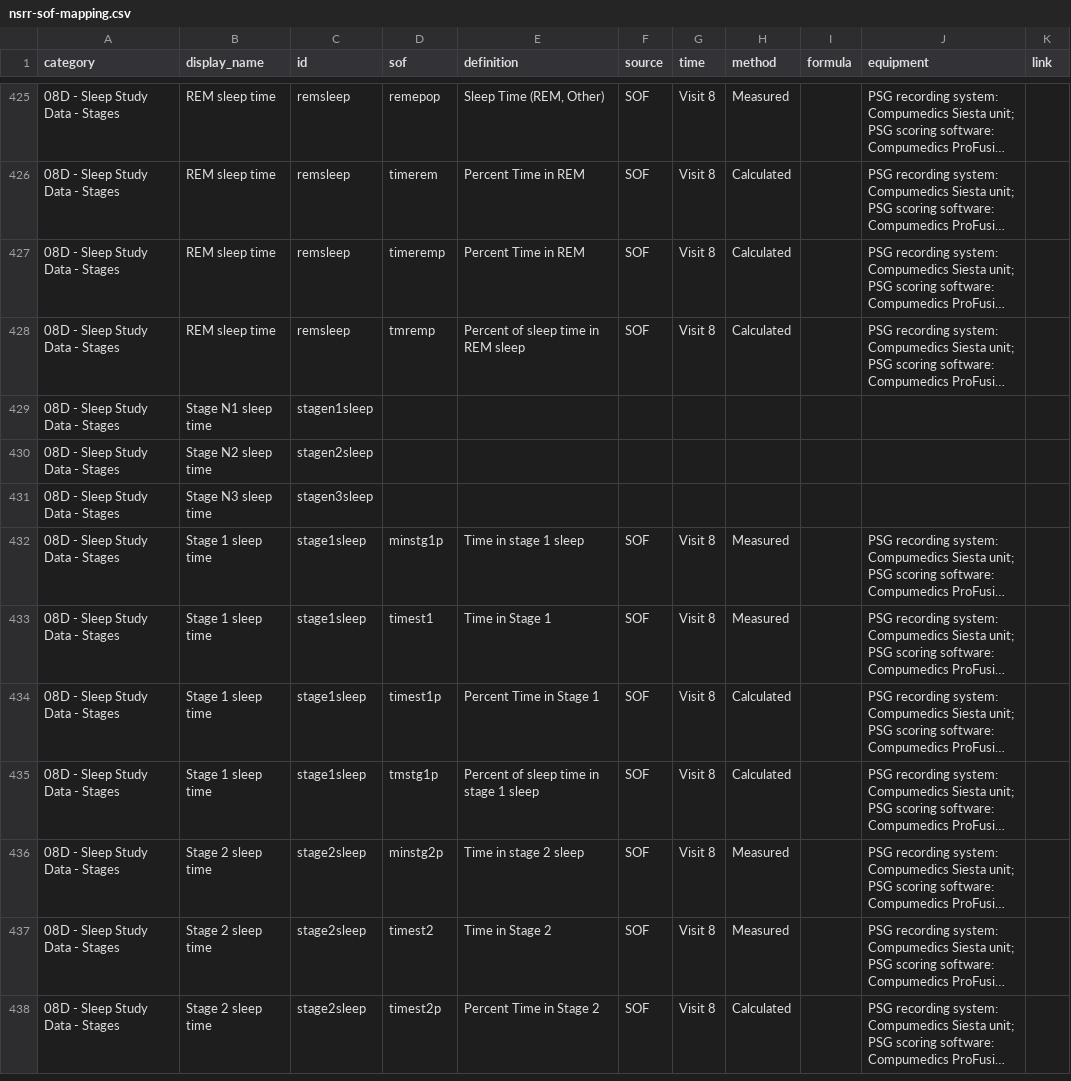
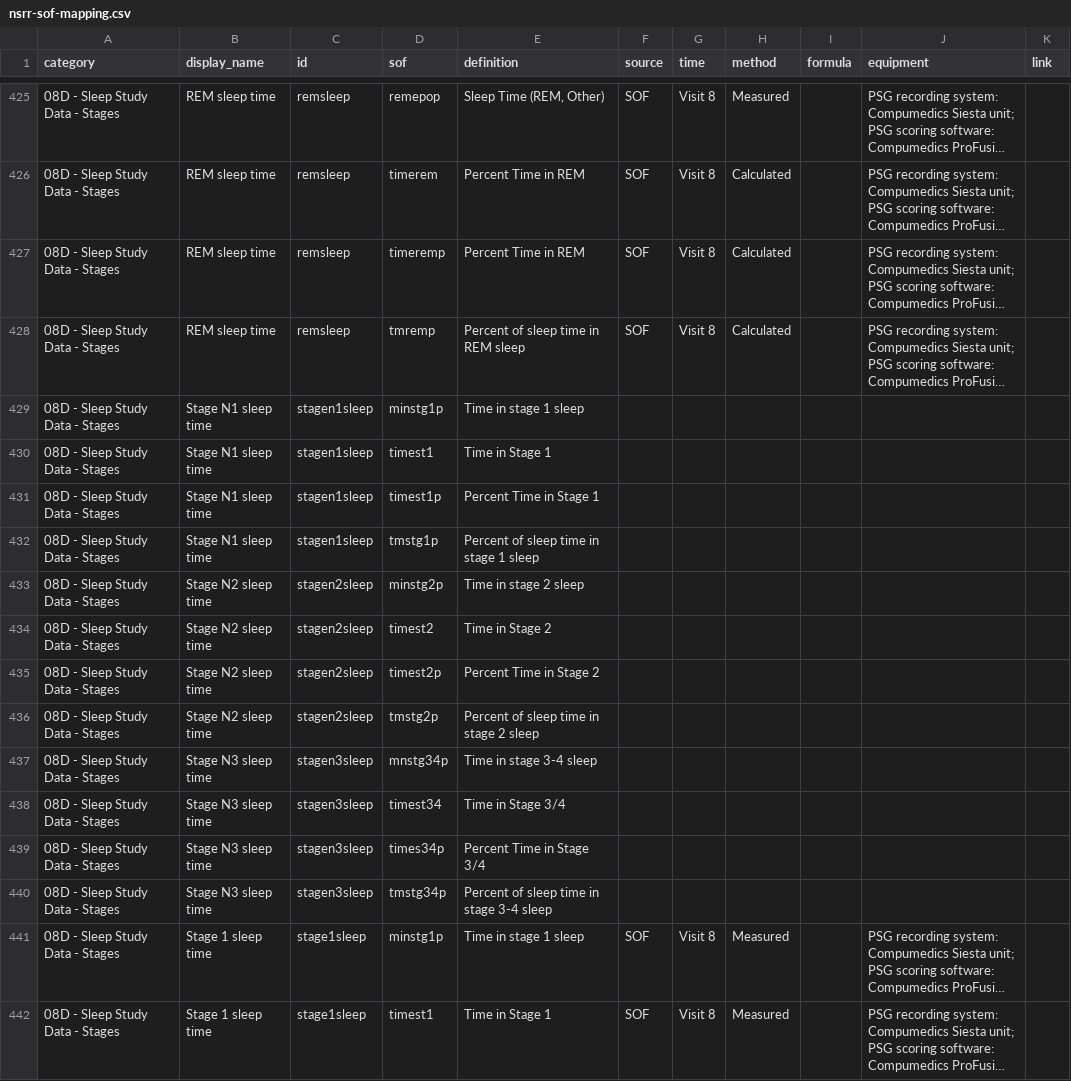
Before and after one commit to licongcui/nsrr-cross-cohort-mapping, a CSV file: mappings/nsrr-sof-mapping.csv, drawn as a sheet; only a part is shown, gaps mark what is left out; the shorter side is filled out with more unchanged rows; long unchanged cells end in …; addresses are those after the commit; the diff names each change by its address in the sheet, - before the commit and + after, or states it on an @@ line.

```diff
--- a/mappings/nsrr-sof-mapping.csv
+++ b/mappings/nsrr-sof-mapping.csv
-D429 (sof): (empty)
+D429 (sof): minstg1p
-E429 (definition): (empty)
+E429 (definition): Time in stage 1 sleep
+row 430: 08D - Sleep Study Data - Stages | Stage N1 sleep time | stagen1sleep | timest1 | Time in Stage 1
+row 431: 08D - Sleep Study Data - Stages | Stage N1 sleep time | stagen1sleep | timest1p | Percent Time in Stage 1
+row 432: 08D - Sleep Study Data - Stages | Stage N1 sleep time | stagen1sleep | tmstg1p | Percent of sleep time in stage 1 sleep
-D433 (sof): (empty)
+D433 (sof): minstg2p
-E433 (definition): (empty)
+E433 (definition): Time in stage 2 sleep
+row 434: 08D - Sleep Study Data - Stages | Stage N2 sleep time | stagen2sleep | timest2 | Time in Stage 2
+row 435: 08D - Sleep Study Data - Stages | Stage N2 sleep time | stagen2sleep | timest2p | Percent Time in Stage 2
+row 436: 08D - Sleep Study Data - Stages | Stage N2 sleep time | stagen2sleep | tmstg2p | Percent of sleep time in stage 2 sleep
-D437 (sof): (empty)
+D437 (sof): mnstg34p
-E437 (definition): (empty)
+E437 (definition): Time in stage 3-4 sleep
+row 438: 08D - Sleep Study Data - Stages | Stage N3 sleep time | stagen3sleep | timest34 | Time in Stage 3/4
+row 439: 08D - Sleep Study Data - Stages | Stage N3 sleep time | stagen3sleep | times34p | Percent Time in Stage 3/4
+row 440: 08D - Sleep Study Data - Stages | Stage N3 sleep time | stagen3sleep | tmstg34p | Percent of sleep time in stage 3-4 sleep
```
Also changed, not shown: mappings/nsrr-cfs-mapping.csv, mappings/nsrr-chat-mapping.csv, 1 other file.
